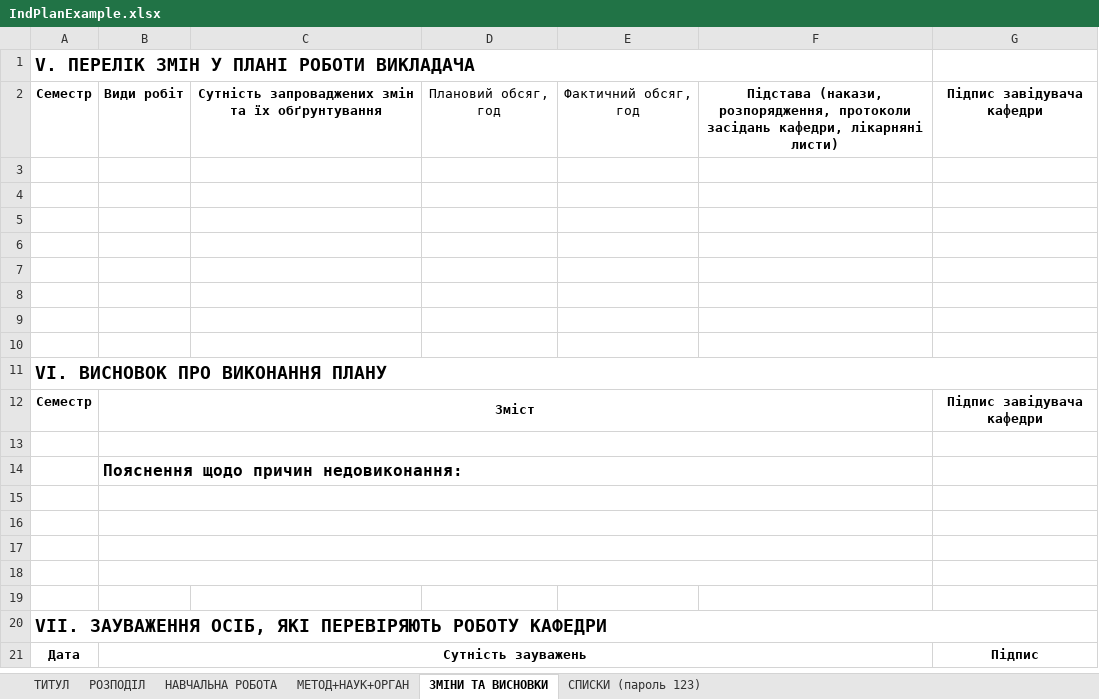
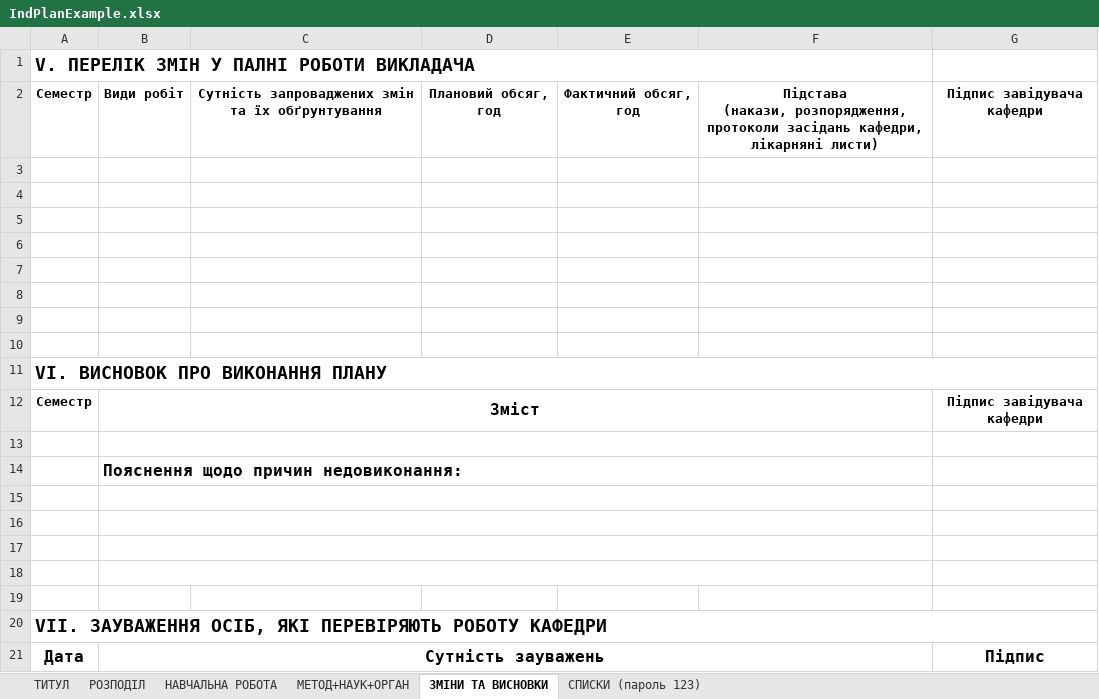
Before and after one commit to sldocs/sldocs, an Excel workbook: IndPlanExample.xlsx, sheet ЗМІНИ ТА ВИСНОВКИ, drawn as a sheet; values as stored, in another font and other column widths than the file's, no borders; ↵ is a line break in a cell; the diff names each change by its address in the sheet, - before the commit and + after, or states it on an @@ line.

```diff
--- a/IndPlanExample.xlsx (sheet ЗМІНИ ТА ВИСНОВКИ)
+++ b/IndPlanExample.xlsx (sheet ЗМІНИ ТА ВИСНОВКИ)
-A1: V. ПЕРЕЛІК ЗМІН У ПЛАНІ РОБОТИ ВИКЛАДАЧА
+A1: V. ПЕРЕЛІК ЗМІН У ПАЛНІ РОБОТИ ВИКЛАДАЧА
-A2: Семестр
+A2: Cеместр
-D2: Плановий обсяг, год
+D2: Плановий обсяг, ↵ год
-D2:E2 bold: off
+D2:E2 bold: on
-E2: Фактичний обсяг, год
+E2: Фактичний обсяг, ↵ год
-F2: …лікарняні листи)
+F2: …лікарняні листи)
-A12: Семестр
+A12: Cеместр
@@ B12 text size: larger @@
@@ A21:B21 text size: larger @@
@@ G21 text size: larger @@
```
Also changed, not shown: 14 other files.
